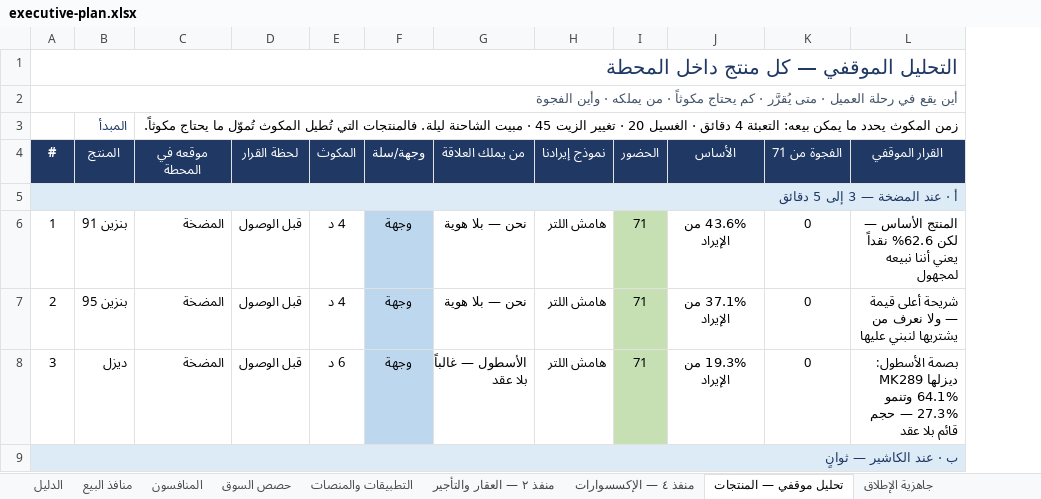
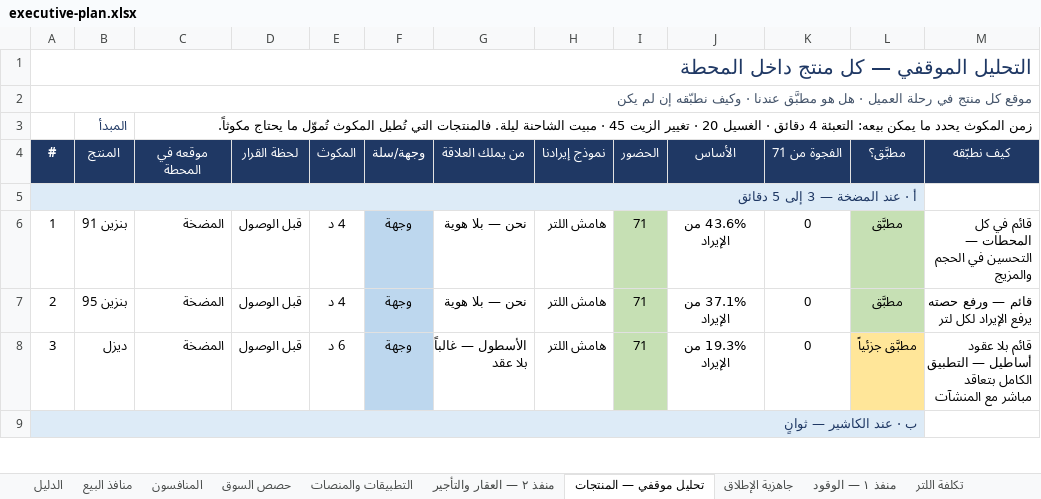
Before and after one commit to darbstations/khadija, an Excel workbook: docs/executive-plan.xlsx, sheet تحليل موقفي — المنتجات, drawn as a sheet; only a part is shown; values as stored, in another font and other column widths than the file's, no borders; removed rows and columns are numbered as before the commit, all else as after; the diff covers the shown part only; the diff names each change by its address in the sheet, - before the commit and + after, or states it on an @@ line.

```diff
--- a/docs/executive-plan.xlsx (sheet تحليل موقفي — المنتجات)
+++ b/docs/executive-plan.xlsx (sheet تحليل موقفي — المنتجات)
-sheet tab: منفذ ٤ — الإكسسوارات
-column L (القرار الموقفي), rows 6-8: المنتج الأساس — لكن 62.6% نقداً يعني أننا نبيعه لمجهول | شريحة أعلى قيمة — ولا نعرف من يشتريها لنبني عليها | بصمة الأسطول: MK289 ديزلها 64.1% وتنمو 27.3% — حجم قائم بلا عقد
+column L (مطبَّق؟), rows 6-8: مطبَّق | مطبَّق | مطبَّق جزئياً
+column M (كيف نطبّقه), rows 6-8: قائم في كل المحطات — التحسين في الحجم والمزيج | قائم — ورفع حصته يرفع الإيراد لكل لتر | قائم بلا عقود أساطيل — التطبيق الكامل بتعاقد مباشر مع المنشآت
@@ column A (#) renumbered in row 2 @@
```
Also changed, not shown: 16 added rows elsewhere in this sheet, sheet المنافسون, sheet الدليل, other sheet tabs.
